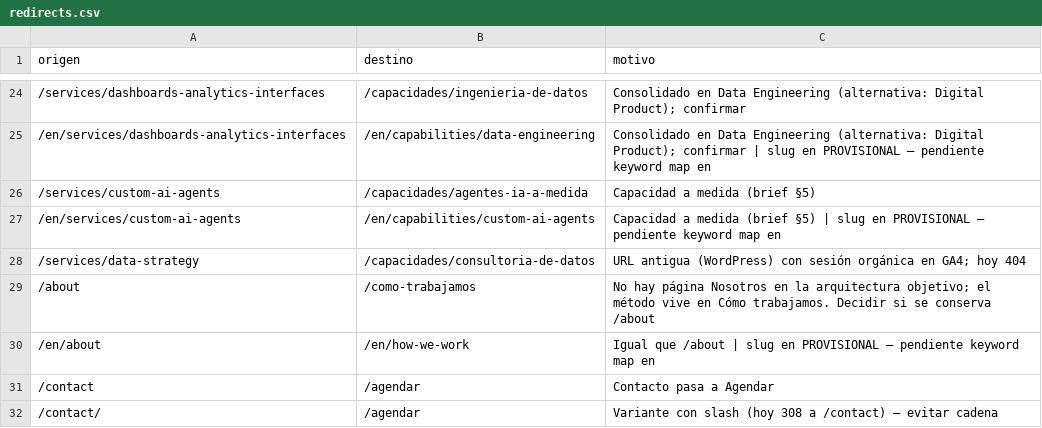
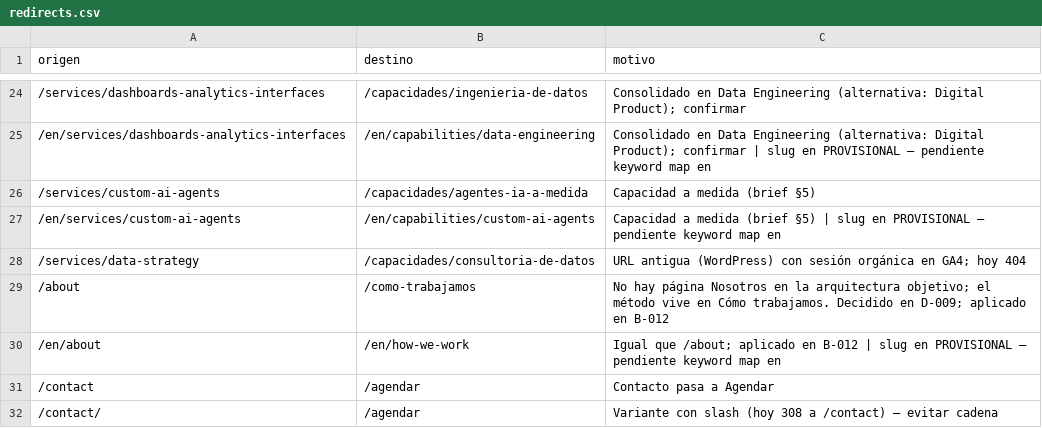
Before and after one commit to waltbon/cabana-website, a CSV file: docs/seo/redirects.csv, drawn as a sheet; only a part is shown, gaps mark what is left out.

```diff
--- a/docs/seo/redirects.csv
+++ b/docs/seo/redirects.csv
@@ -28,4 +28,4 @@ origen,destino,motivo
 /services/data-strategy,/capacidades/consultoria-de-datos,URL antigua (WordPress) con sesión orgánica en GA4; hoy 404
-/about,/como-trabajamos,No hay página Nosotros en la arquitectura objetivo; el método vive en Cómo trabajamos. Decidir si se conserva /about
-/en/about,/en/how-we-work,Igual que /about | slug en PROVISIONAL — pendiente keyword map en
+/about,/como-trabajamos,No hay página Nosotros en la arquitectura objetivo; el método vive en Cómo trabajamos. Decidido en D-009; aplicado en B-012
+/en/about,/en/how-we-work,Igual que /about; aplicado en B-012 | slug en PROVISIONAL — pendiente keyword map en
 /contact,/agendar,Contacto pasa a Agendar
```
Also changed, not shown: 48 other files.
